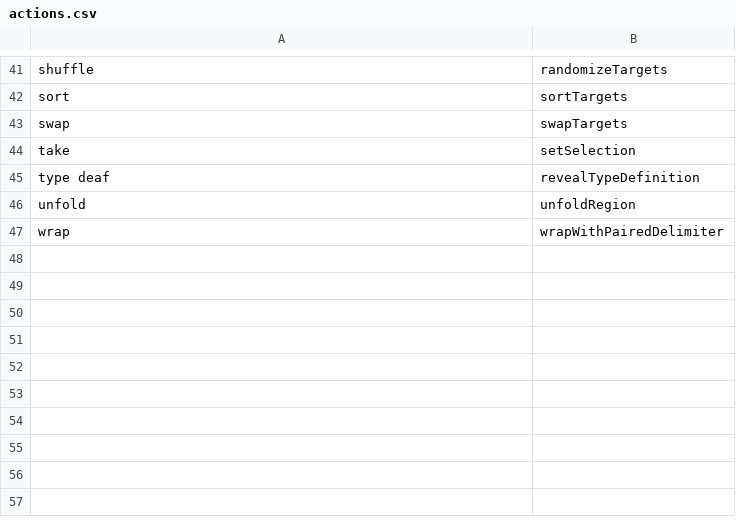
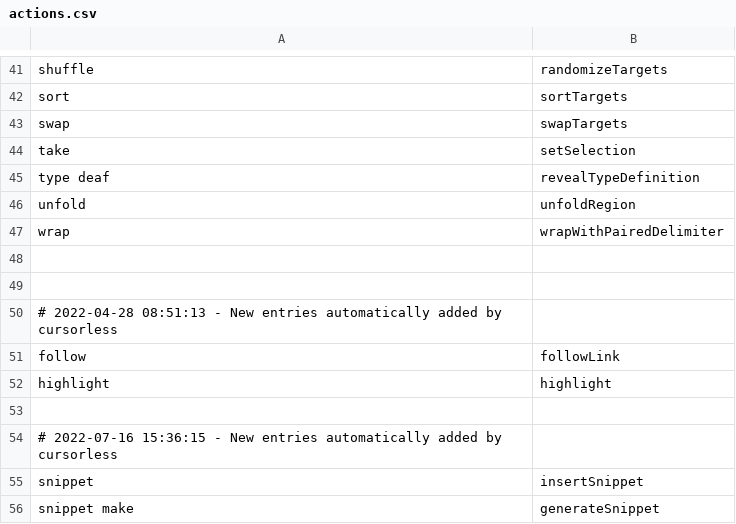
Before and after one commit to RonWalker22/ron_talon, a CSV file: cursorless-settings/actions.csv, drawn as a sheet; only a part is shown, gaps mark what is left out.

Commit message:
update cursorless-settings

```diff
--- a/cursorless-settings/actions.csv
+++ b/cursorless-settings/actions.csv
@@ -47 +47,10 @@ unfold, unfoldRegion
 wrap, wrapWithPairedDelimiter
+
+
+# 2022-04-28 08:51:13 - New entries automatically added by cursorless
+follow, followLink
+highlight, highlight
+
+# 2022-07-16 15:36:15 - New entries automatically added by cursorless
+snippet, insertSnippet
+snippet make, generateSnippet
```
